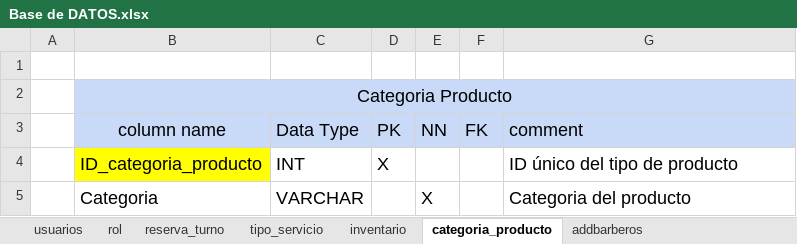
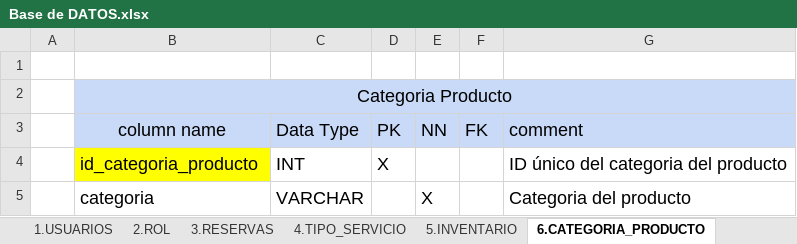
Before and after one commit to DavidV4iss/MASTER-BARBER-REACT, an Excel workbook: DOCUMENTACION DE MASTER BARBER/DICCIONARIO DE BASE DE DATOS/Base de DATOS.xlsx, sheet 6.CATEGORIA_PRODUCTO, drawn as a sheet; values as stored, in another font and other column widths than the file's, no borders; the diff names each change by its address in the sheet, - before the commit and + after, or states it on an @@ line.

```diff
--- a/DOCUMENTACION DE MASTER BARBER/DICCIONARIO DE BASE DE DATOS/Base de DATOS.xlsx (sheet 6.CATEGORIA_PRODUCTO)
+++ b/DOCUMENTACION DE MASTER BARBER/DICCIONARIO DE BASE DE DATOS/Base de DATOS.xlsx (sheet 6.CATEGORIA_PRODUCTO)
-sheet tab: usuarios
+sheet tab: 1.USUARIOS
-sheet tab: rol
+sheet tab: 2.ROL
-sheet tab: reserva_turno
+sheet tab: 3.RESERVAS
-sheet tab: tipo_servicio
+sheet tab: 4.TIPO_SERVICIO
-sheet tab: inventario
+sheet tab: 5.INVENTARIO
-sheet tab: categoria_producto
+sheet tab: 6.CATEGORIA_PRODUCTO
-B4 (column name): ID_categoria_producto
+B4 (column name): id_categoria_producto
-G4 (comment): ID único del tipo de producto
+G4 (comment): ID único del categoria del producto
-B5 (column name): Categoria
+B5 (column name): categoria
```
Also changed, not shown: sheet 3.RESERVAS, sheet 7.CALIFICACIONES, sheet 1.USUARIOS, sheet 5.INVENTARIO, sheet 2.ROL, sheet 4.TIPO_SERVICIO, other sheet tabs.
